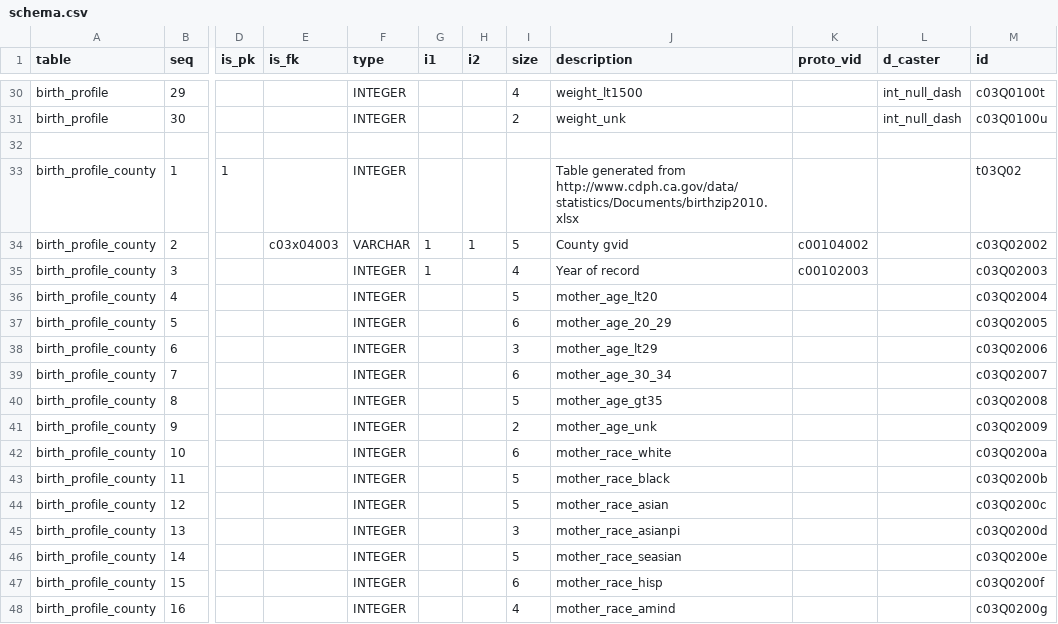
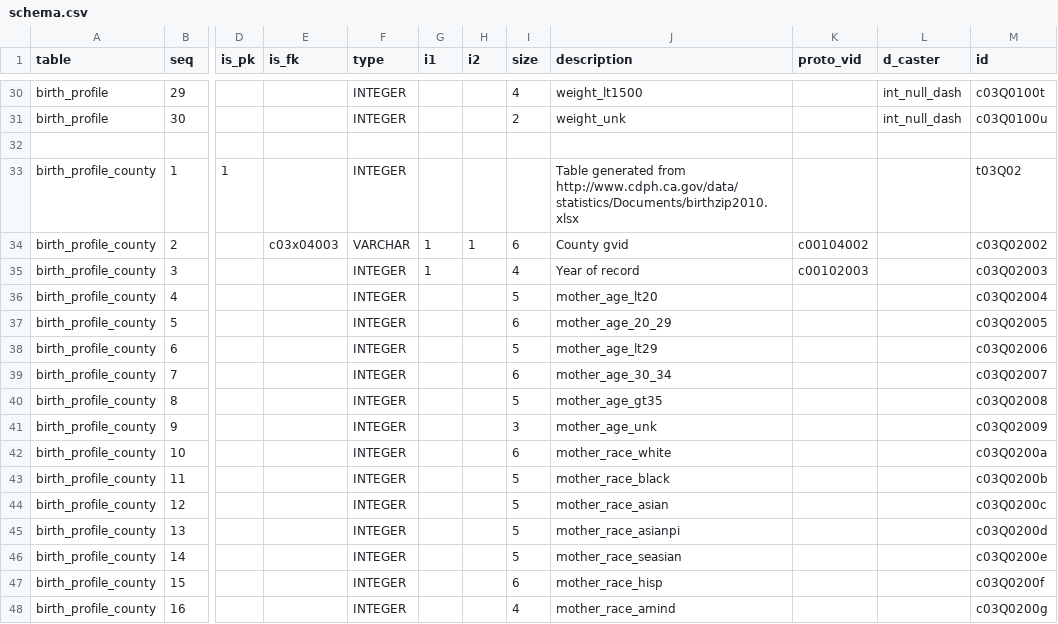
Before and after one commit to CivicKnowledge/ca-health-bundles, a CSV file: cdph.ca.gov/birth_profiles/meta/schema.csv, drawn as a sheet; only a part is shown, gaps mark what is left out; the diff names each change by its address in the sheet, - before the commit and + after, or states it on an @@ line.

```diff
--- a/cdph.ca.gov/birth_profiles/meta/schema.csv
+++ b/cdph.ca.gov/birth_profiles/meta/schema.csv
-I34 (size): 5
+I34 (size): 6
-I38 (size): 3
+I38 (size): 5
-I41 (size): 2
+I41 (size): 3
-I45 (size): 3
+I45 (size): 5
```
Also changed, not shown: 4 other files.
